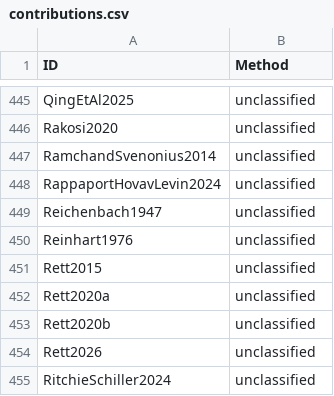
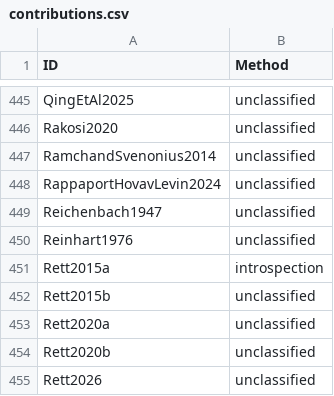
Before and after one commit to linglib-community/linglib, a CSV file: Linglib/Data/Examples/contributions.csv, drawn as a sheet; only a part is shown, gaps mark what is left out; the shorter side is filled out with more unchanged rows.

Commit message:
feat(Studies/Rett2015a): add the study, data and renamed sources

```diff
--- a/Linglib/Data/Examples/contributions.csv
+++ b/Linglib/Data/Examples/contributions.csv
@@ -450,3 +450,4 @@ Reichenbach1947,unclassified
 Reinhart1976,unclassified
-Rett2015,unclassified
+Rett2015a,introspection
+Rett2015b,unclassified
 Rett2020a,unclassified
```
Also changed, not shown: 15 other files.
